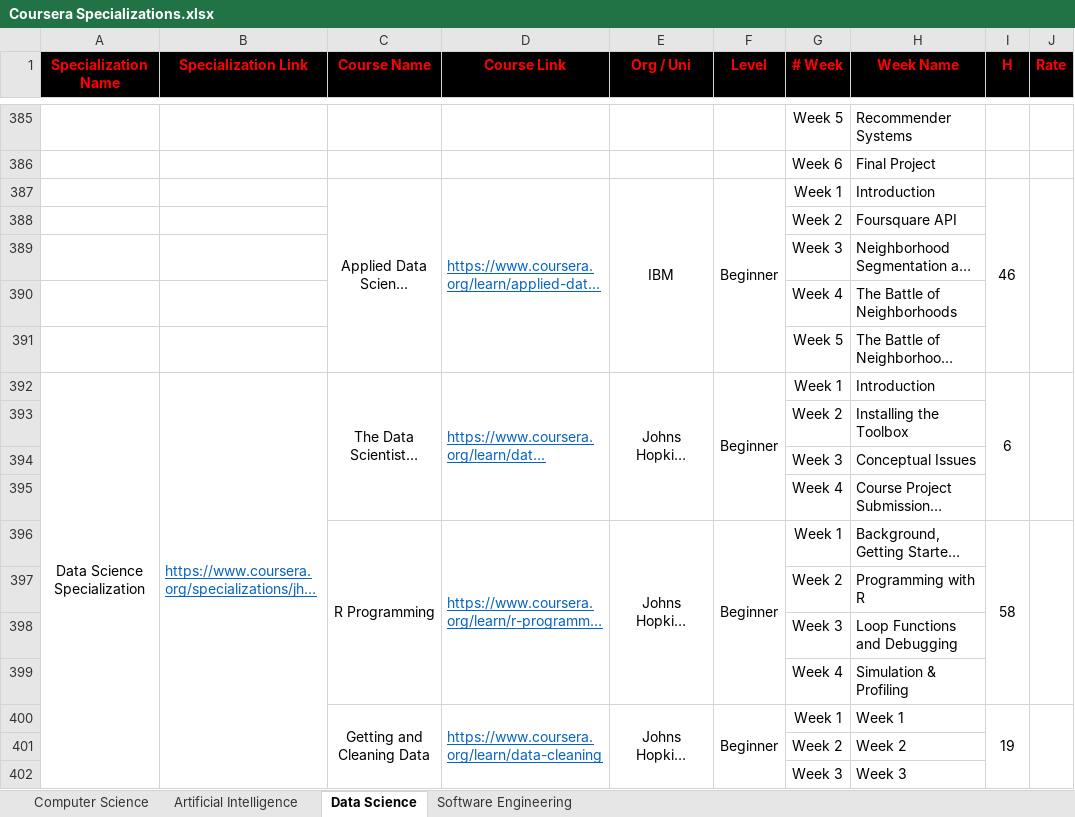
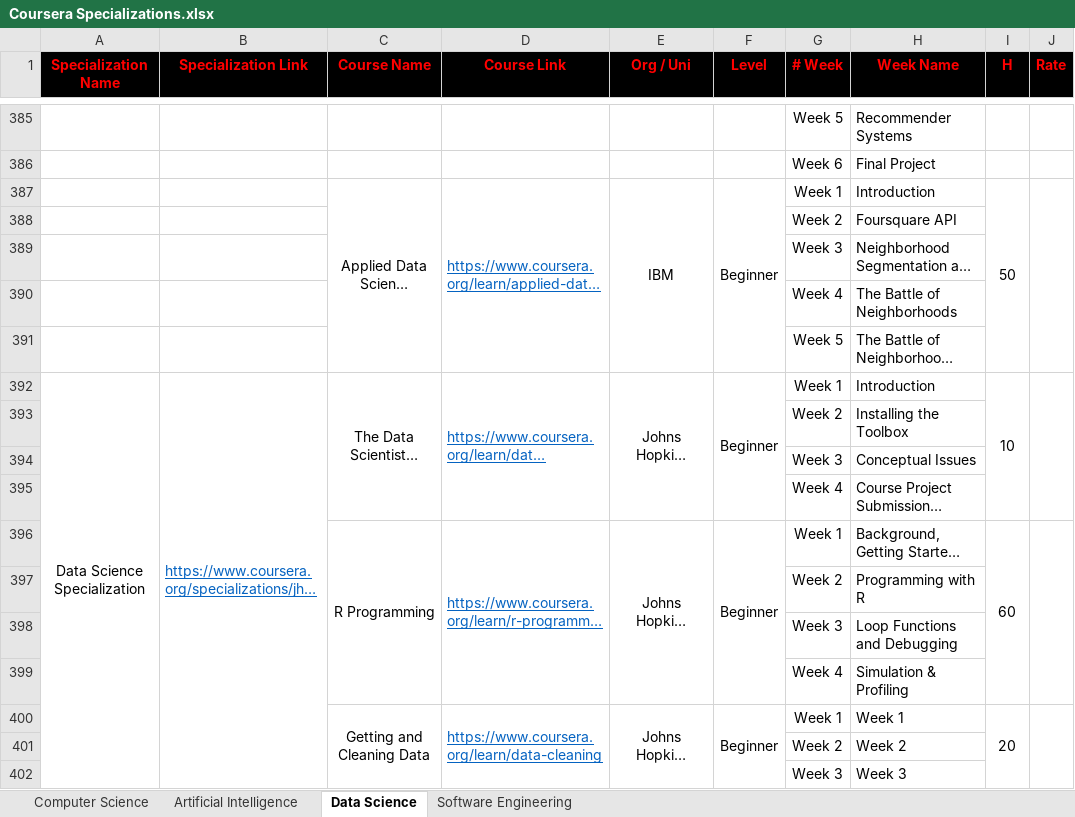
Before and after one commit to cs-MohamedAyman/eLearning-Platforms, an Excel workbook: Coursera Specializations.xlsx, sheet Data Science, drawn as a sheet; only a part is shown, gaps mark what is left out; long unchanged cells end in …; values as stored, in another font and other column widths than the file's, no borders; the diff covers the shown part only; the diff names each change by its address in the sheet, - before the commit and + after, or states it on an @@ line.

```diff
--- a/Coursera Specializations.xlsx (sheet Data Science)
+++ b/Coursera Specializations.xlsx (sheet Data Science)
-I387 (H): 46
+I387 (H): 50
-I392 (H): 6
+I392 (H): 10
-I396 (H): 58
+I396 (H): 60
-I400 (H): 19
+I400 (H): 20
```
Also changed, not shown: 145 edited cells elsewhere in this sheet, sheet Artificial Intelligence, sheet Software Engineering, sheet Computer Science.
